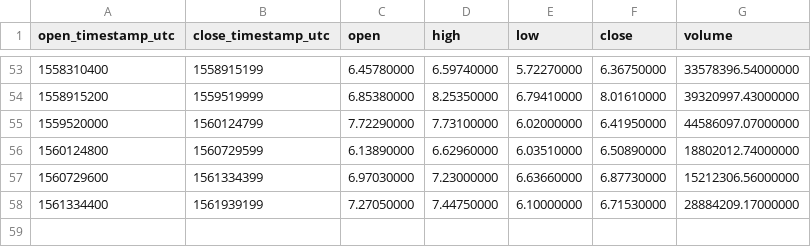
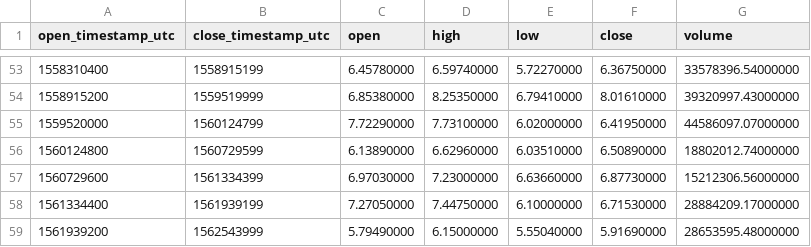
Before and after one commit to cryptobigbro/binance-EOSUSDT, a CSV file: binance-EOSUSDT-1w.csv, drawn as a sheet; only a part is shown, gaps mark what is left out; the diff names each change by its address in the sheet, - before the commit and + after, or states it on an @@ line.

```diff
--- a/binance-EOSUSDT-1w.csv
+++ b/binance-EOSUSDT-1w.csv
+row 59: 1561939200 | 1562543999 | 5.79490000 | 6.15000000 | 5.55040000 | 5.91690000 | 28653595.48000000
```
Also changed, not shown: binance-EOSUSDT-1d.csv, binance-EOSUSDT-1h.csv.
